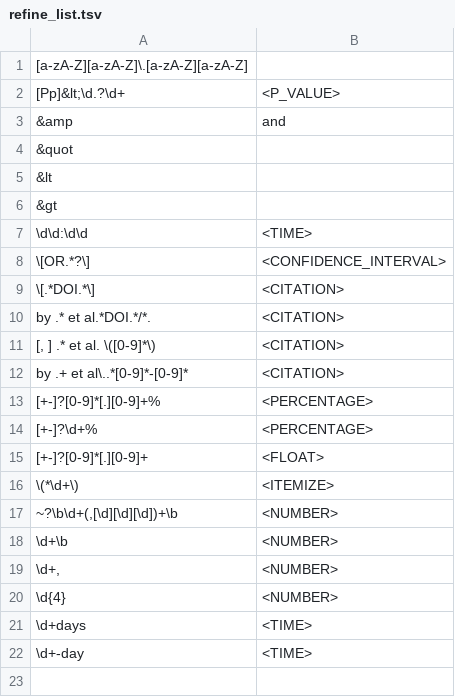
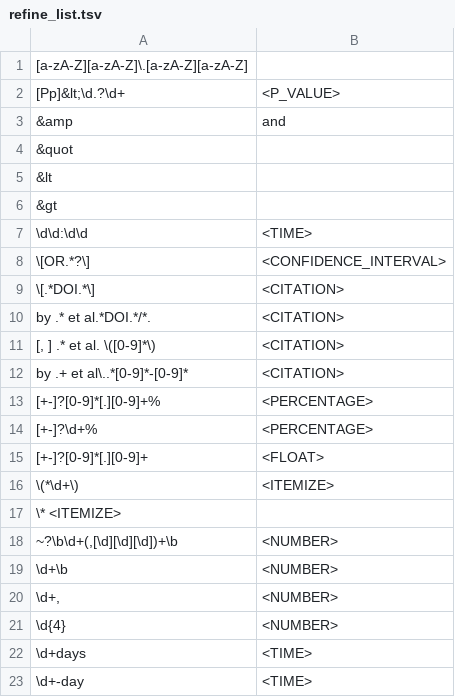
Before and after one commit to ss87021456/Large-Scale-Subword-Entity-Typing, a TSV file: src/refine_rules/refine_list.tsv, drawn as a sheet; the diff names each change by its address in the sheet, - before the commit and + after, or states it on an @@ line.

```diff
--- a/src/refine_rules/refine_list.tsv
+++ b/src/refine_rules/refine_list.tsv
+row 17: \* <ITEMIZE>
```
Also changed, not shown: 7 other files.
